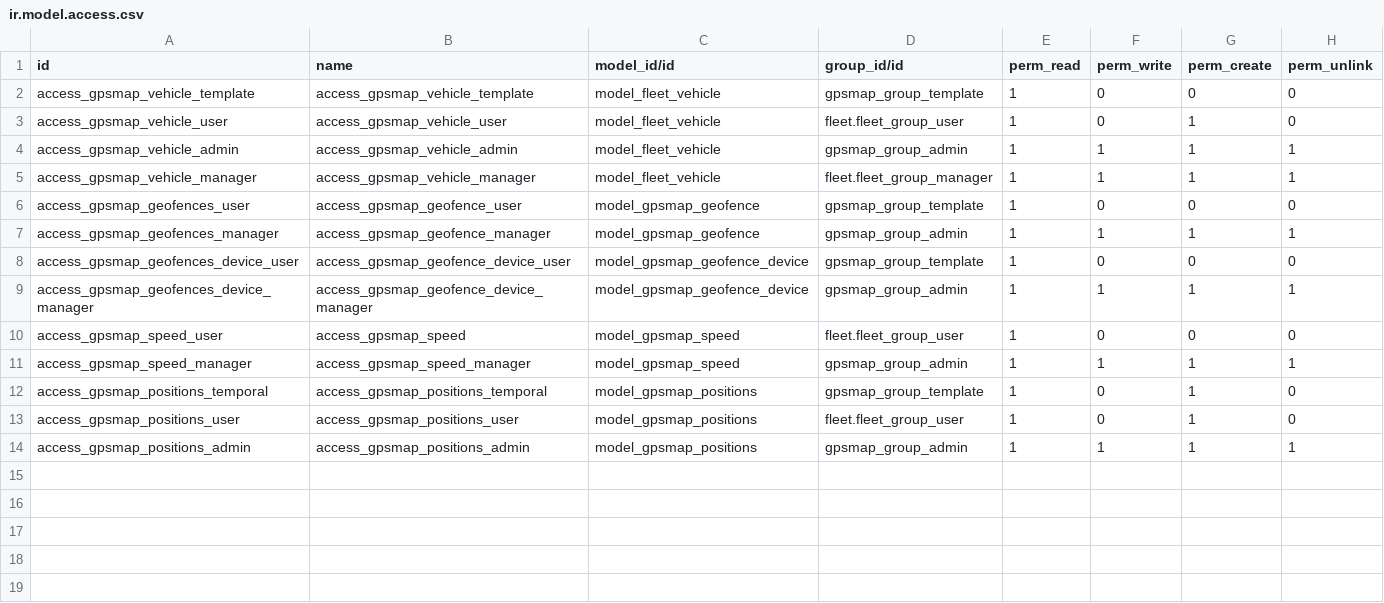
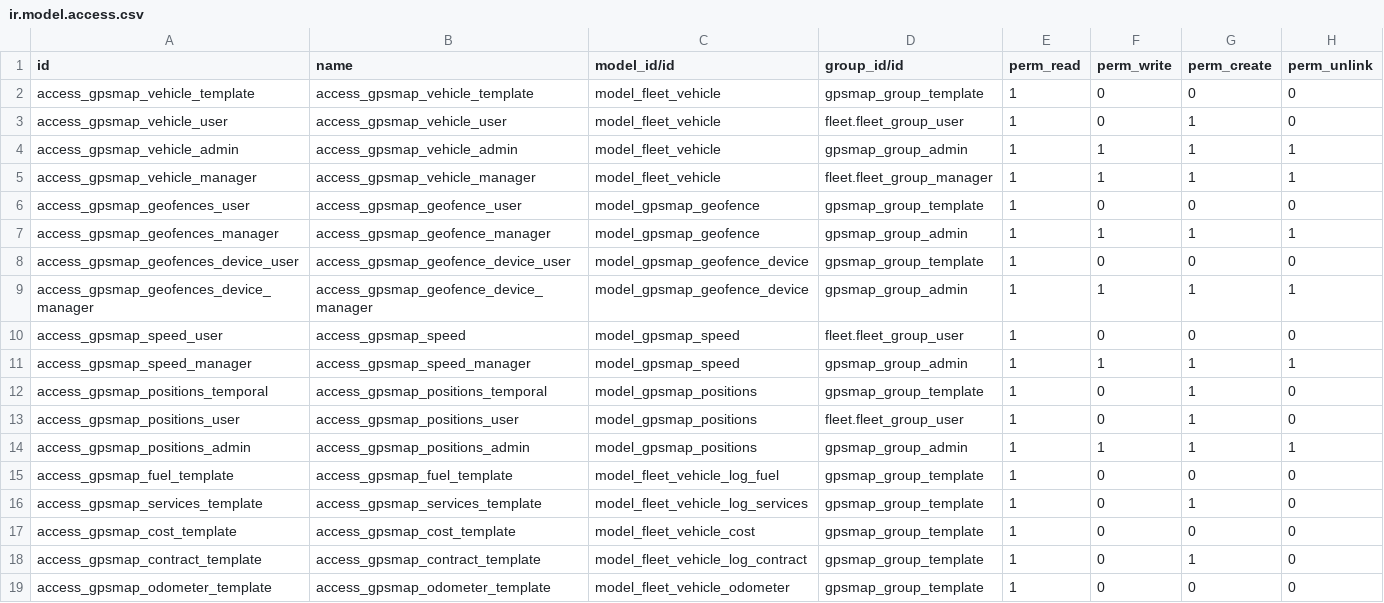
Before and after one commit to eduardovizcaino/gpsmap_solesgps, a CSV file: gpsmap/security/ir.model.access.csv, drawn as a sheet.

Commit message:
Update

```diff
--- a/gpsmap/security/ir.model.access.csv
+++ b/gpsmap/security/ir.model.access.csv
@@ -14 +14,6 @@ access_gpsmap_positions_user,access_gpsmap_positions_user,model_gpsmap_positions
 access_gpsmap_positions_admin,access_gpsmap_positions_admin,model_gpsmap_positions,gpsmap_group_admin,1,1,1,1
+access_gpsmap_fuel_template,access_gpsmap_fuel_template,model_fleet_vehicle_log_fuel,gpsmap_group_template,1,0,0,0
+access_gpsmap_services_template,access_gpsmap_services_template,model_fleet_vehicle_log_services,gpsmap_group_template,1,0,1,0
+access_gpsmap_cost_template,access_gpsmap_cost_template,model_fleet_vehicle_cost,gpsmap_group_template,1,0,0,0
+access_gpsmap_contract_template,access_gpsmap_contract_template,model_fleet_vehicle_log_contract,gpsmap_group_template,1,0,1,0
+access_gpsmap_odometer_template,access_gpsmap_odometer_template,model_fleet_vehicle_odometer,gpsmap_group_template,1,0,0,0
```
